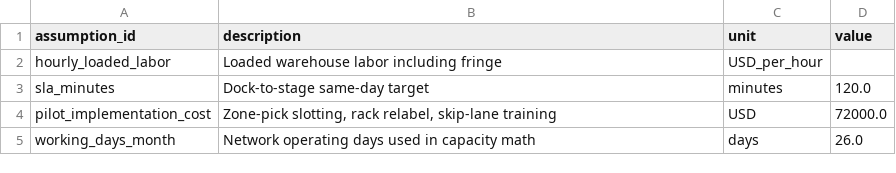
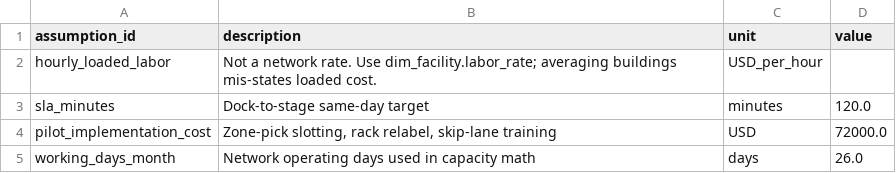
Before and after one commit to ParBproject/E-commerce-Order-Fulfillment-Process-Improvement, a CSV file: data/dim_assumption.csv, drawn as a sheet.

```diff
--- a/data/dim_assumption.csv
+++ b/data/dim_assumption.csv
@@ -1,3 +1,3 @@
 assumption_id,description,unit,value
-hourly_loaded_labor,Loaded warehouse labor including fringe,USD_per_hour,
+hourly_loaded_labor,Not a network rate. Use dim_facility.labor_rate; averaging buildings mis-states loaded cost.,USD_per_hour,
 sla_minutes,Dock-to-stage same-day target,minutes,120.0
```
Also changed, not shown: data/fact_exceptions.csv, data/fact_orders.csv, 12 other files.
